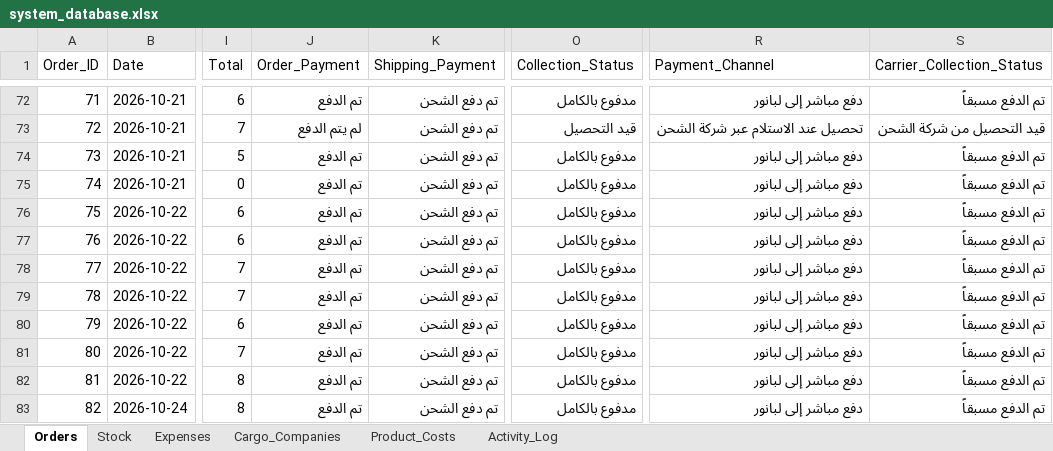
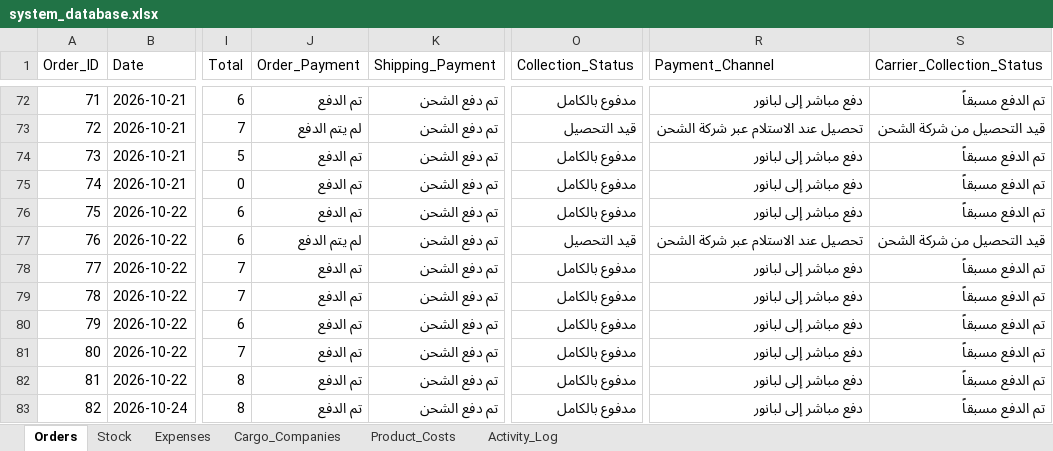
Before and after one commit to elsaifeldiaa-cpu/lubanur, an Excel workbook: system_database.xlsx, sheet Orders, drawn as a sheet; only a part is shown, gaps mark what is left out; values as stored, in another font and other column widths than the file's, no borders; the diff names each change by its address in the sheet, - before the commit and + after, or states it on an @@ line.

```diff
--- a/system_database.xlsx (sheet Orders)
+++ b/system_database.xlsx (sheet Orders)
-J77 (Order_Payment): تم الدفع
+J77 (Order_Payment): لم يتم الدفع
-O77 (Collection_Status): مدفوع بالكامل
+O77 (Collection_Status): قيد التحصيل
-R77 (Payment_Channel): دفع مباشر إلى لبانور
+R77 (Payment_Channel): تحصيل عند الاستلام عبر شركة الشحن
-S77 (Carrier_Collection_Status): تم الدفع مسبقاً
+S77 (Carrier_Collection_Status): قيد التحصيل من شركة الشحن
```
Also changed, not shown: sheet Activity_Log.
